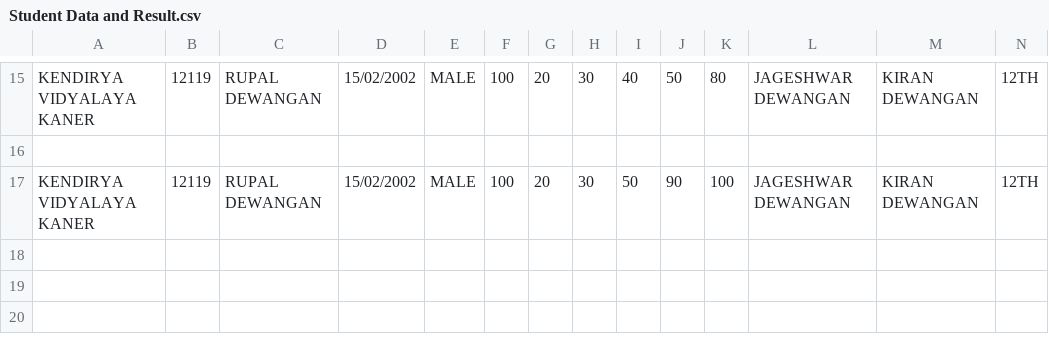
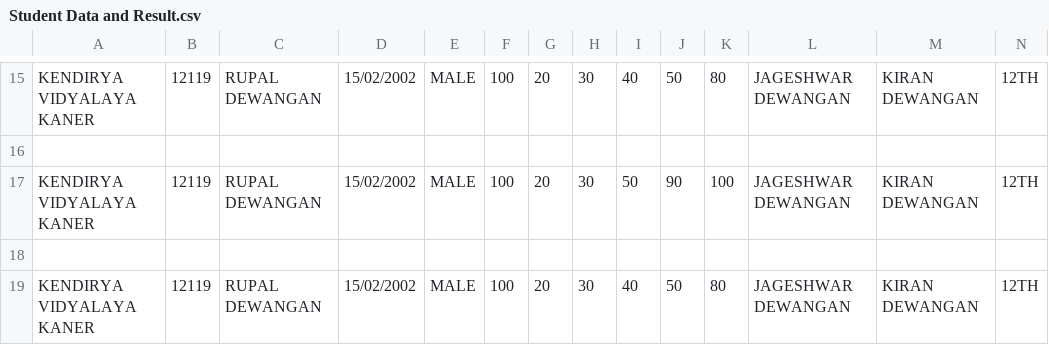
Before and after one commit to rupaldewangan/Django-Master-System-Program, a CSV file: Student Data and Result.csv, drawn as a sheet; only a part is shown, gaps mark what is left out; rows hold the shown columns only; the diff names each change by its address in the sheet, - before the commit and + after, or states it on an @@ line.

```diff
--- a/Student Data and Result.csv
+++ b/Student Data and Result.csv
+row 18: (empty)
+row 19: KENDIRYA VIDYALAYA KANER | 12119 | RUPAL DEWANGAN | 15/02/2002 | MALE | 100 | 20 | 30 | 40 | 50 | 80 | JAGESHWAR DEWANGAN | KIRAN DEWANGAN | 12TH
```
Also changed, not shown: Acknowledgemnt Data .csv, 1 other file.
